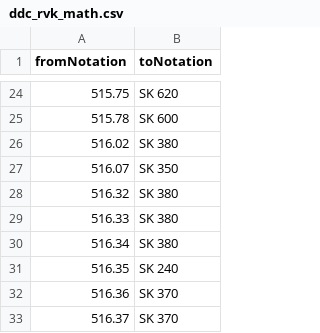
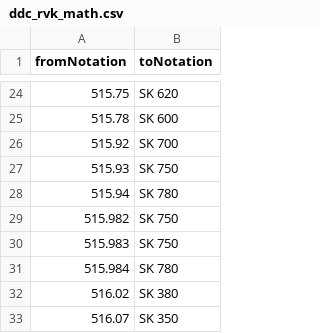
Before and after one commit to gbv/cocoda-mappings, a CSV file: csv/ddc_rvk_math.csv, drawn as a sheet; only a part is shown, gaps mark what is left out; the shorter side is filled out with more unchanged rows.

Commit message:
Update ddc_rvk_math.csv with some 515.9* notations
These should cover most notations about complex analysis 515.9*.

```diff
--- a/csv/ddc_rvk_math.csv
+++ b/csv/ddc_rvk_math.csv
@@ -25,2 +25,8 @@ fromNotation;toNotation
 515.78;SK 600
+515.92;SK 700
+515.93;SK 750
+515.94;SK 780
+515.982;SK 750
+515.983;SK 750
+515.984;SK 780
 516.02;SK 380
```
